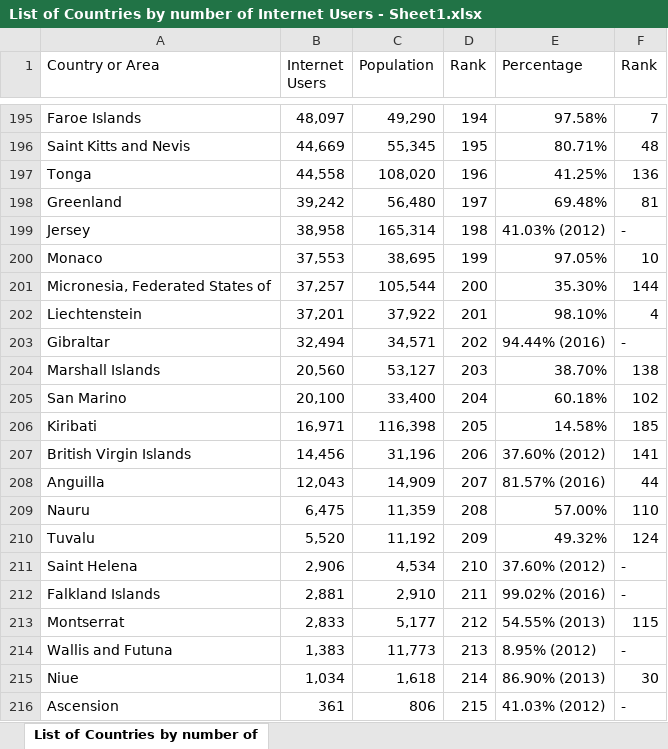
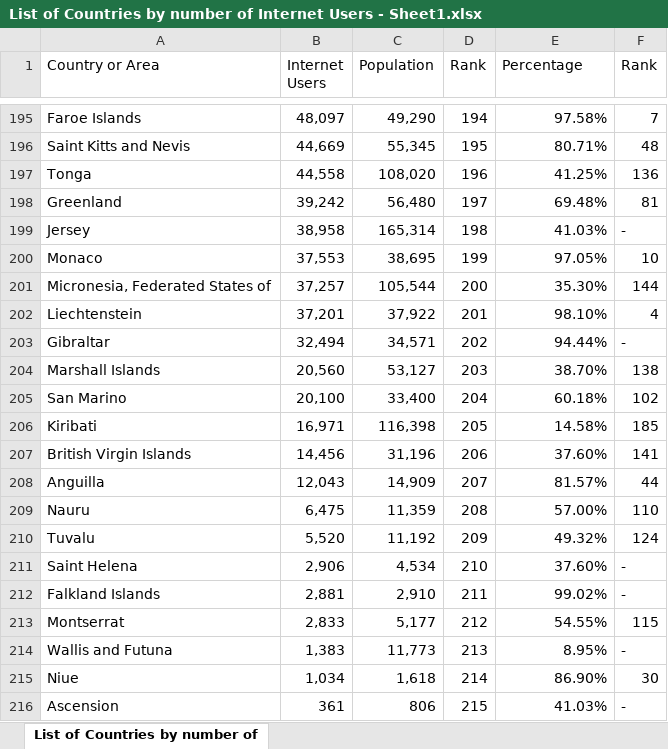
Before and after one commit to NEXangelo/DS100-M1-PROGRAM-EXERCISE-, an Excel workbook: List of Countries by number of Internet Users - Sheet1.xlsx, sheet List of Countries by number of, drawn as a sheet; only a part is shown, gaps mark what is left out; values as stored, in another font and other column widths than the file's, no borders; the diff names each change by its address in the sheet, - before the commit and + after, or states it on an @@ line.

Commit message:
Add files via upload

```diff
--- a/List of Countries by number of Internet Users - Sheet1.xlsx (sheet List of Countries by number of)
+++ b/List of Countries by number of Internet Users - Sheet1.xlsx (sheet List of Countries by number of)
-E199 (Percentage): 41.03% (2012)
+E199 (Percentage): 41.03%
-E203 (Percentage): 94.44% (2016)
+E203 (Percentage): 94.44%
-E207 (Percentage): 37.60% (2012)
+E207 (Percentage): 37.60%
-E208 (Percentage): 81.57% (2016)
+E208 (Percentage): 81.57%
-E211 (Percentage): 37.60% (2012)
+E211 (Percentage): 37.60%
-E212 (Percentage): 99.02% (2016)
+E212 (Percentage): 99.02%
-E213 (Percentage): 54.55% (2013)
+E213 (Percentage): 54.55%
-E214 (Percentage): 8.95% (2012)
+E214 (Percentage): 8.95%
-E215 (Percentage): 86.90% (2013)
+E215 (Percentage): 86.90%
-E216 (Percentage): 41.03% (2012)
+E216 (Percentage): 41.03%
```
